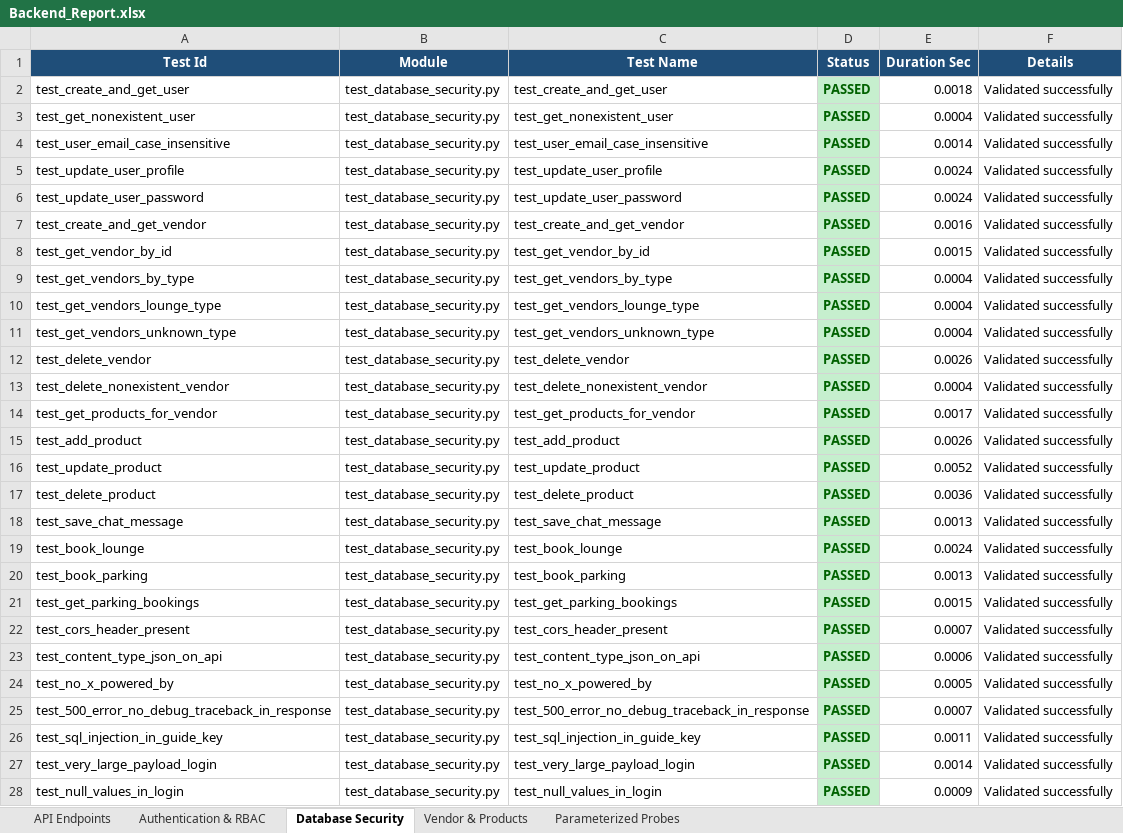
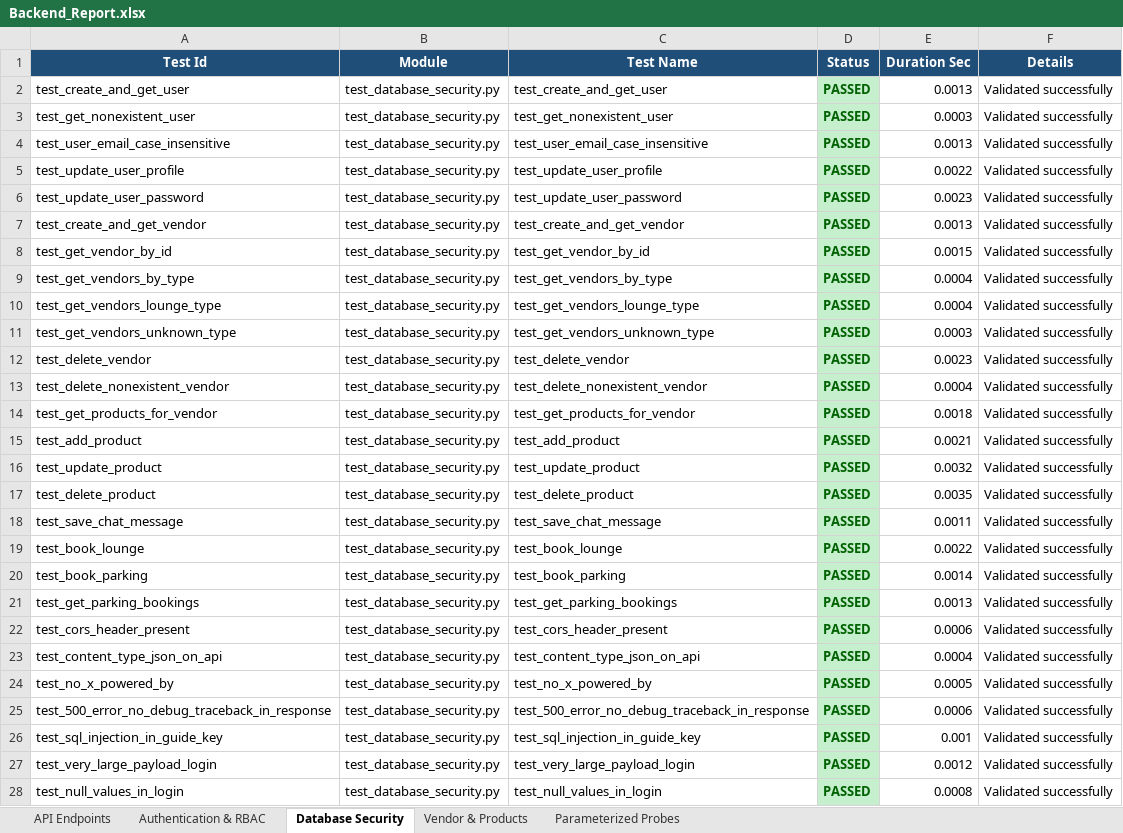
Before and after one commit to Santhoshbabu009/AeroAssistAI, an Excel workbook: Test_Results/Backend_Report.xlsx, sheet Database Security, drawn as a sheet; only a part is shown; values as stored, in another font and other column widths than the file's, no borders; the diff covers the shown part only; the diff names each change by its address in the sheet, - before the commit and + after, or states it on an @@ line.

```diff
--- a/Test_Results/Backend_Report.xlsx (sheet Database Security)
+++ b/Test_Results/Backend_Report.xlsx (sheet Database Security)
-E2 (Duration Sec): 0.0018
+E2 (Duration Sec): 0.0013
-E3 (Duration Sec): 0.0004
+E3 (Duration Sec): 0.0003
-E4 (Duration Sec): 0.0014
+E4 (Duration Sec): 0.0013
-E5 (Duration Sec): 0.0024
+E5 (Duration Sec): 0.0022
-E6 (Duration Sec): 0.0024
+E6 (Duration Sec): 0.0023
-E7 (Duration Sec): 0.0016
+E7 (Duration Sec): 0.0013
-E11 (Duration Sec): 0.0004
+E11 (Duration Sec): 0.0003
-E12 (Duration Sec): 0.0026
+E12 (Duration Sec): 0.0023
-E14 (Duration Sec): 0.0017
+E14 (Duration Sec): 0.0018
-E15 (Duration Sec): 0.0026
+E15 (Duration Sec): 0.0021
-E16 (Duration Sec): 0.0052
+E16 (Duration Sec): 0.0032
-E17 (Duration Sec): 0.0036
+E17 (Duration Sec): 0.0035
-E18 (Duration Sec): 0.0013
+E18 (Duration Sec): 0.0011
-E19 (Duration Sec): 0.0024
+E19 (Duration Sec): 0.0022
-E20 (Duration Sec): 0.0013
+E20 (Duration Sec): 0.0014
-E21 (Duration Sec): 0.0015
+E21 (Duration Sec): 0.0013
-E22 (Duration Sec): 0.0007
+E22 (Duration Sec): 0.0006
-E23 (Duration Sec): 0.0006
+E23 (Duration Sec): 0.0004
-E25 (Duration Sec): 0.0007
+E25 (Duration Sec): 0.0006
-E26 (Duration Sec): 0.0011
+E26 (Duration Sec): 0.001
-E27 (Duration Sec): 0.0014
+E27 (Duration Sec): 0.0012
-E28 (Duration Sec): 0.0009
+E28 (Duration Sec): 0.0008
```
Also changed, not shown: 23 edited cells elsewhere in this sheet, sheet Parameterized Probes, sheet Authentication & RBAC, sheet API Endpoints, sheet Vendor & Products, Test_Results/Code_Quality_Report.xlsx, Test_Results/Dependency_Report.xlsx, 5 other files.
